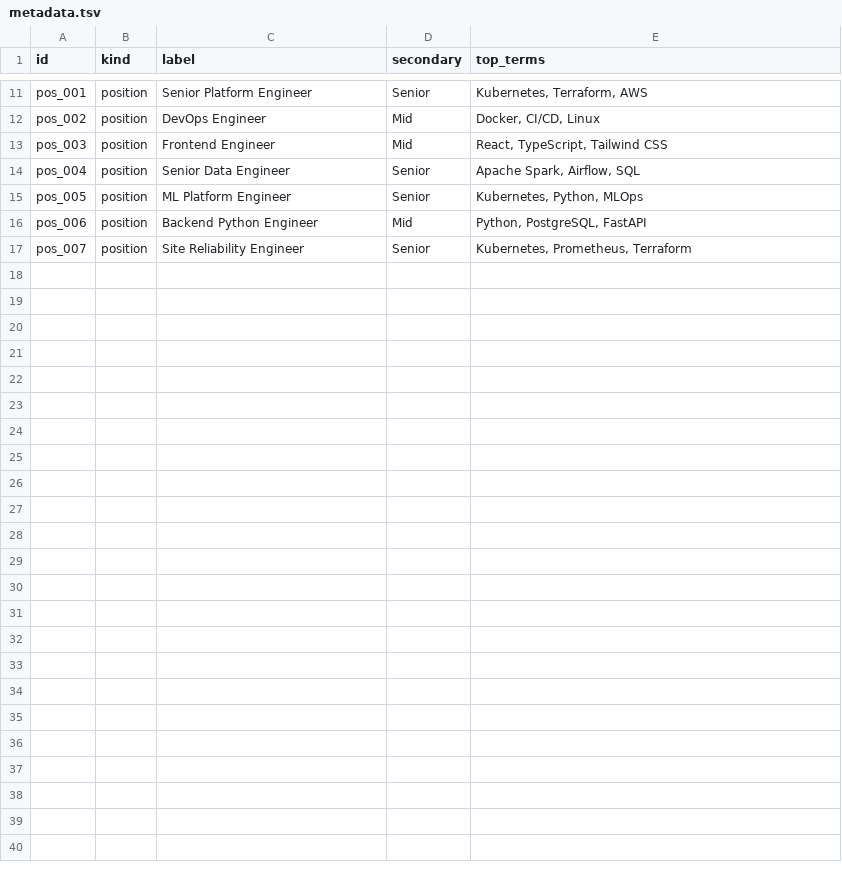
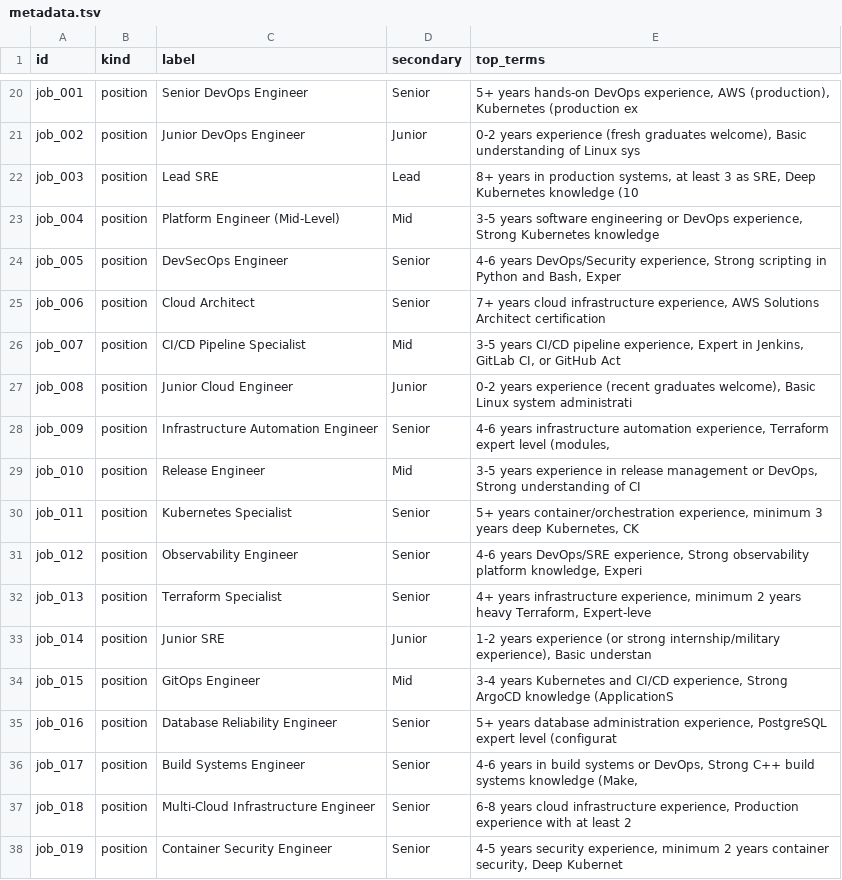
Before and after one commit to pace4space/bootcamp-ABC, a TSV file: docs/ex5/metadata.tsv, drawn as a sheet; only a part is shown, gaps mark what is left out; removed rows and columns are numbered as before the commit, all else as after; the diff covers the shown part only; the diff names each change by its address in the sheet, - before the commit and + after, or states it on an @@ line.

```diff
--- a/docs/ex5/metadata.tsv
+++ b/docs/ex5/metadata.tsv
-A20 (id): pos_001
+A20 (id): job_001
-C20 (label): Senior Platform Engineer
+C20 (label): Senior DevOps Engineer
-E20 (top_terms): Kubernetes, Terraform, AWS
+E20 (top_terms): 5+ years hands-on DevOps experience, AWS (production), Kubernetes (production ex
-row 12: pos_002 | position | DevOps Engineer | Mid | Docker, CI/CD, Linux
+row 21: job_002 | position | Junior DevOps Engineer | Junior | 0-2 years experience (fresh graduates welcome), Basic understanding of Linux sys
+row 22: job_003 | position | Lead SRE | Lead | 8+ years in production systems, at least 3 as SRE, Deep Kubernetes knowledge (10
-A23 (id): pos_003
+A23 (id): job_004
-C23 (label): Frontend Engineer
+C23 (label): Platform Engineer (Mid-Level)
-E23 (top_terms): React, TypeScript, Tailwind CSS
+E23 (top_terms): 3-5 years software engineering or DevOps experience, Strong Kubernetes knowledge
-A24 (id): pos_004
+A24 (id): job_005
-C24 (label): Senior Data Engineer
+C24 (label): DevSecOps Engineer
-E24 (top_terms): Apache Spark, Airflow, SQL
+E24 (top_terms): 4-6 years DevOps/Security experience, Strong scripting in Python and Bash, Exper
+row 25: job_006 | position | Cloud Architect | Senior | 7+ years cloud infrastructure experience, AWS Solutions Architect certification
+row 26: job_007 | position | CI/CD Pipeline Specialist | Mid | 3-5 years CI/CD pipeline experience, Expert in Jenkins, GitLab CI, or GitHub Act
+row 27: job_008 | position | Junior Cloud Engineer | Junior | 0-2 years experience (recent graduates welcome), Basic Linux system administrati
-A28 (id): pos_005
+A28 (id): job_009
-C28 (label): ML Platform Engineer
+C28 (label): Infrastructure Automation Engineer
-E28 (top_terms): Kubernetes, Python, MLOps
+E28 (top_terms): 4-6 years infrastructure automation experience, Terraform expert level (modules,
-A29 (id): pos_006
+A29 (id): job_010
-C29 (label): Backend Python Engineer
+C29 (label): Release Engineer
-E29 (top_terms): Python, PostgreSQL, FastAPI
+E29 (top_terms): 3-5 years experience in release management or DevOps, Strong understanding of CI
+row 30: job_011 | position | Kubernetes Specialist | Senior | 5+ years container/orchestration experience, minimum 3 years deep Kubernetes, CK
+row 31: job_012 | position | Observability Engineer | Senior | 4-6 years DevOps/SRE experience, Strong observability platform knowledge, Experi
+row 32: job_013 | position | Terraform Specialist | Senior | 4+ years infrastructure experience, minimum 2 years heavy Terraform, Expert-leve
+row 33: job_014 | position | Junior SRE | Junior | 1-2 years experience (or strong internship/military experience), Basic understan
+row 34: job_015 | position | GitOps Engineer | Mid | 3-4 years Kubernetes and CI/CD experience, Strong ArgoCD knowledge (ApplicationS
-A35 (id): pos_007
+A35 (id): job_016
-C35 (label): Site Reliability Engineer
+C35 (label): Database Reliability Engineer
-E35 (top_terms): Kubernetes, Prometheus, Terraform
+E35 (top_terms): 5+ years database administration experience, PostgreSQL expert level (configurat
+row 36: job_017 | position | Build Systems Engineer | Senior | 4-6 years in build systems or DevOps, Strong C++ build systems knowledge (Make,
+row 37: job_018 | position | Multi-Cloud Infrastructure Engineer | Senior | 6-8 years cloud infrastructure experience, Production experience with at least 2
+row 38: job_019 | position | Container Security Engineer | Senior | 4-5 years security experience, minimum 2 years container security, Deep Kubernet
```
Also changed, not shown: 11 added rows, 1 removed row and 24 edited cells elsewhere in this file, 3 other files.
